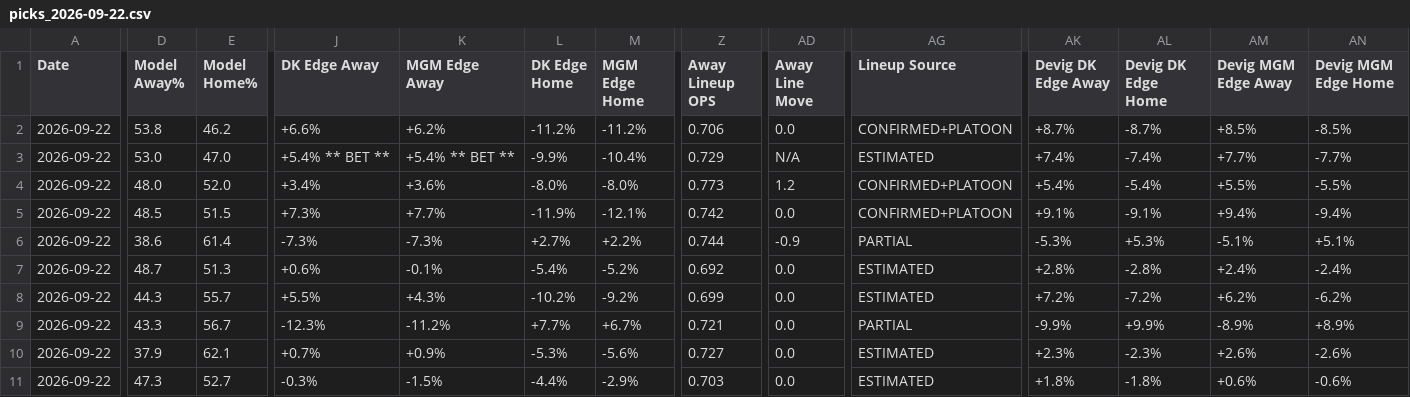
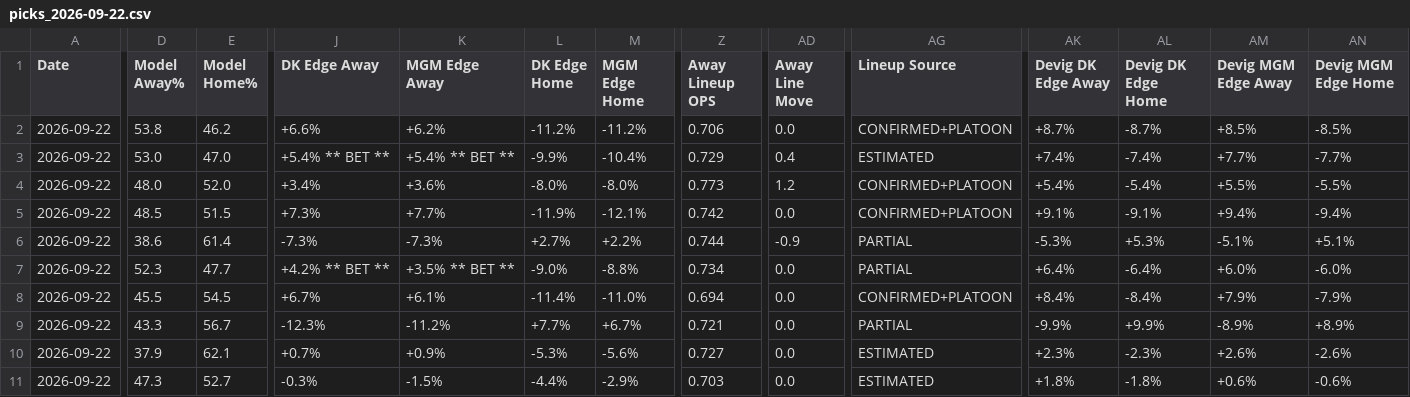
Before and after one commit to myles00price/baseball-model, a CSV file: picks_2026-09-22.csv, drawn as a sheet; only a part is shown, gaps mark what is left out; the diff covers the shown part only; the diff names each change by its address in the sheet, - before the commit and + after, or states it on an @@ line.

```diff
--- a/picks_2026-09-22.csv
+++ b/picks_2026-09-22.csv
-AD3 (Away Line Move): N/A
+AD3 (Away Line Move): 0.4
-D7 (Model Away%): 48.7
+D7 (Model Away%): 52.3
-E7 (Model Home%): 51.3
+E7 (Model Home%): 47.7
-J7 (DK Edge Away): +0.6%
+J7 (DK Edge Away): +4.2% ** BET **
-K7 (MGM Edge Away): -0.1%
+K7 (MGM Edge Away): +3.5% ** BET **
-L7 (DK Edge Home): -5.4%
+L7 (DK Edge Home): -9.0%
-M7 (MGM Edge Home): -5.2%
+M7 (MGM Edge Home): -8.8%
-Z7 (Away Lineup OPS): 0.692
+Z7 (Away Lineup OPS): 0.734
-AG7 (Lineup Source): ESTIMATED
+AG7 (Lineup Source): PARTIAL
-AK7 (Devig DK Edge Away): +2.8%
+AK7 (Devig DK Edge Away): +6.4%
-AL7 (Devig DK Edge Home): -2.8%
+AL7 (Devig DK Edge Home): -6.4%
-AM7 (Devig MGM Edge Away): +2.4%
+AM7 (Devig MGM Edge Away): +6.0%
-AN7 (Devig MGM Edge Home): -2.4%
+AN7 (Devig MGM Edge Home): -6.0%
-D8 (Model Away%): 44.3
+D8 (Model Away%): 45.5
-E8 (Model Home%): 55.7
+E8 (Model Home%): 54.5
-J8 (DK Edge Away): +5.5%
+J8 (DK Edge Away): +6.7%
-K8 (MGM Edge Away): +4.3%
+K8 (MGM Edge Away): +6.1%
-L8 (DK Edge Home): -10.2%
+L8 (DK Edge Home): -11.4%
-M8 (MGM Edge Home): -9.2%
+M8 (MGM Edge Home): -11.0%
-Z8 (Away Lineup OPS): 0.699
+Z8 (Away Lineup OPS): 0.694
-AG8 (Lineup Source): ESTIMATED
+AG8 (Lineup Source): CONFIRMED+PLATOON
-AK8 (Devig DK Edge Away): +7.2%
+AK8 (Devig DK Edge Away): +8.4%
-AL8 (Devig DK Edge Home): -7.2%
+AL8 (Devig DK Edge Home): -8.4%
-AM8 (Devig MGM Edge Away): +6.2%
+AM8 (Devig MGM Edge Away): +7.9%
-AN8 (Devig MGM Edge Home): -6.2%
+AN8 (Devig MGM Edge Home): -7.9%
```
Also changed, not shown: 20 edited cells elsewhere in this file, k_lock_2026-09-22.csv, 5 other files.
